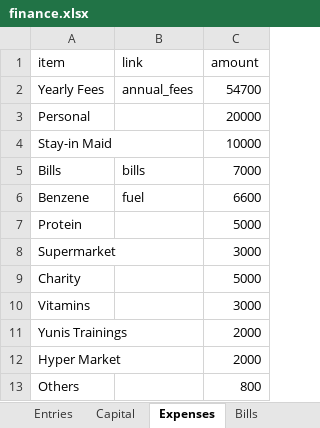
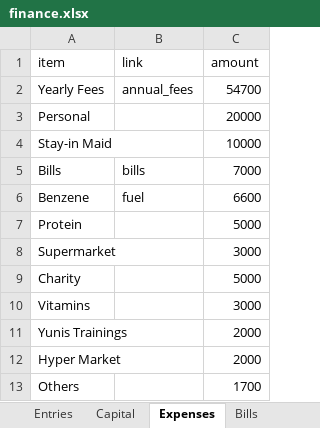
Before and after one commit to ahmedm838/personal-finance, an Excel workbook: docs/finance.xlsx, sheet Expenses, drawn as a sheet; values as stored, in another font and other column widths than the file's, no borders; the diff names each change by its address in the sheet, - before the commit and + after, or states it on an @@ line.

Commit message:
Update figures from the web app

```diff
--- a/docs/finance.xlsx (sheet Expenses)
+++ b/docs/finance.xlsx (sheet Expenses)
-C13 (amount): 800
+C13 (amount): 1700
```
